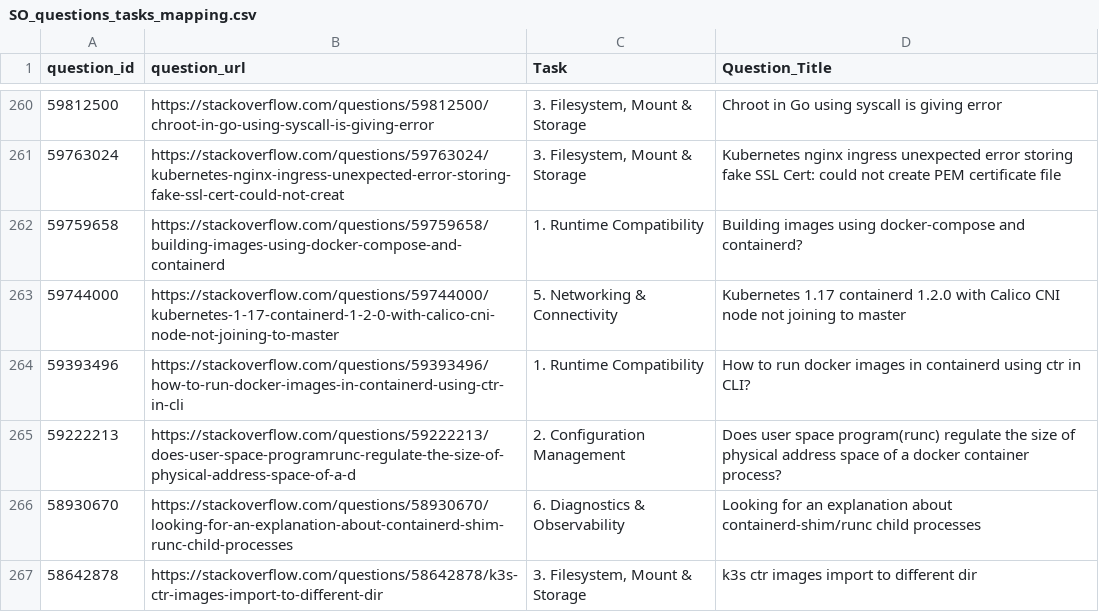
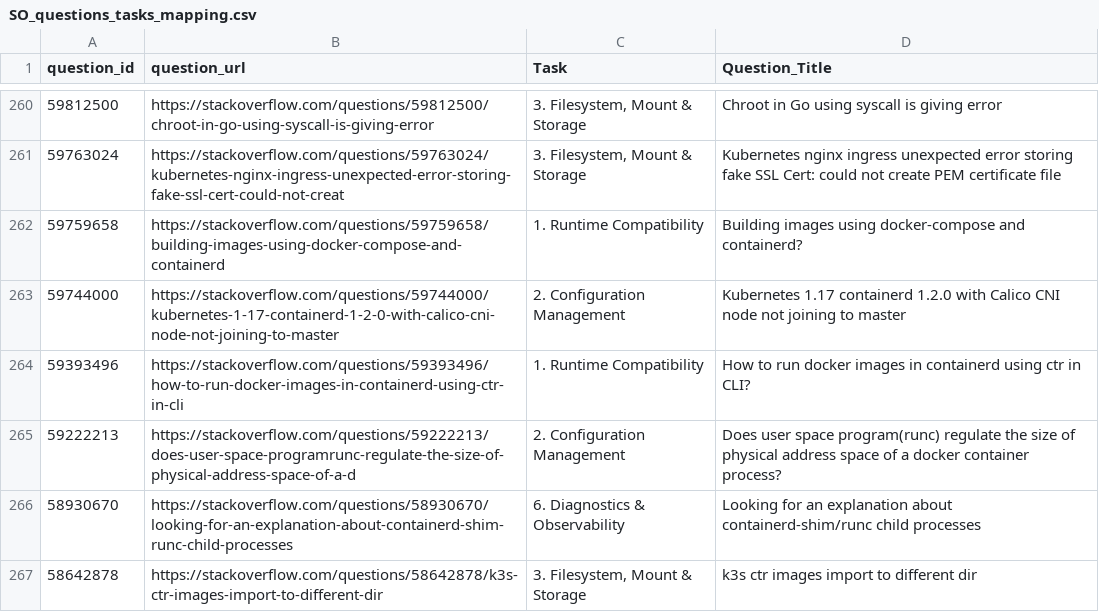
Before and after one commit to wangyx98/llm-container-runtime, a CSV file: SO_questions_tasks_mapping.csv, drawn as a sheet; only a part is shown, gaps mark what is left out; the diff names each change by its address in the sheet, - before the commit and + after, or states it on an @@ line.

Commit message:
re-classify question 59744000from networking to configuration task

```diff
--- a/SO_questions_tasks_mapping.csv
+++ b/SO_questions_tasks_mapping.csv
-C263 (Task): 5. Networking & Connectivity
+C263 (Task): 2. Configuration Management
```
